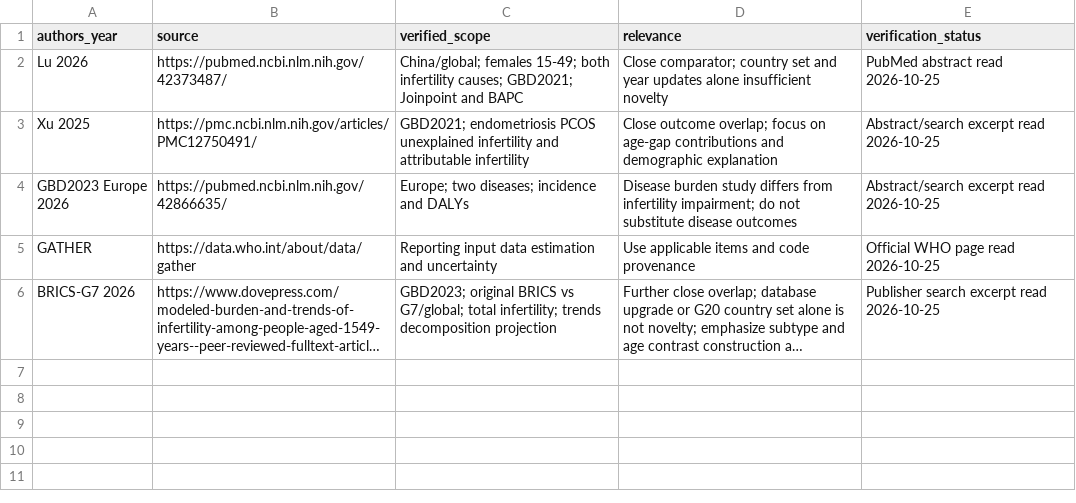
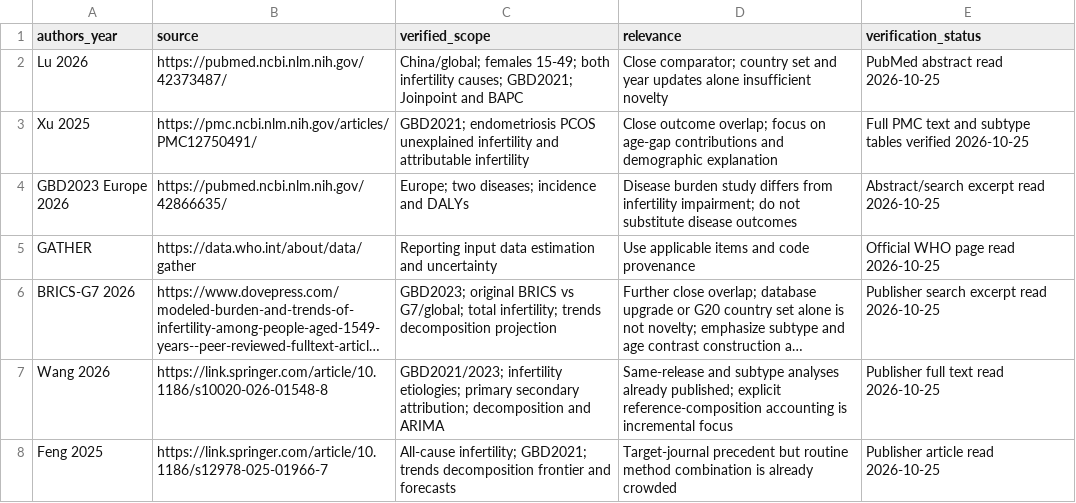
Before and after one commit to jiabao1314/PCOS, a CSV file: docs/LITERATURE_AUDIT.csv, drawn as a sheet; long unchanged cells end in …; the diff names each change by its address in the sheet, - before the commit and + after, or states it on an @@ line.

Commit message:
Assess novelty and journal eligibility; decompose reference composition and revise for Reproductive Health

```diff
--- a/docs/LITERATURE_AUDIT.csv
+++ b/docs/LITERATURE_AUDIT.csv
-E3 (verification_status): Abstract/search excerpt read 2026-10-25
+E3 (verification_status): Full PMC text and subtype tables verified 2026-10-25
+row 7: Wang 2026 | https://link.springer.com/article/10.1186/s10020-026-01548-8 | GBD2021/2023; infertility etiologies; primary secondary attribution; decomposition and ARIMA | Same-release and subtype analyses already published; explicit reference-composition accounting is incremental focus | Publisher full text read 2026-10-25
+row 8: Feng 2025 | https://link.springer.com/article/10.1186/s12978-025-01966-7 | All-cause infertility; GBD2021; trends decomposition frontier and forecasts | Target-journal precedent but routine method combination is already crowded | Publisher article read 2026-10-25
```
Also changed, not shown: 31 other files.
